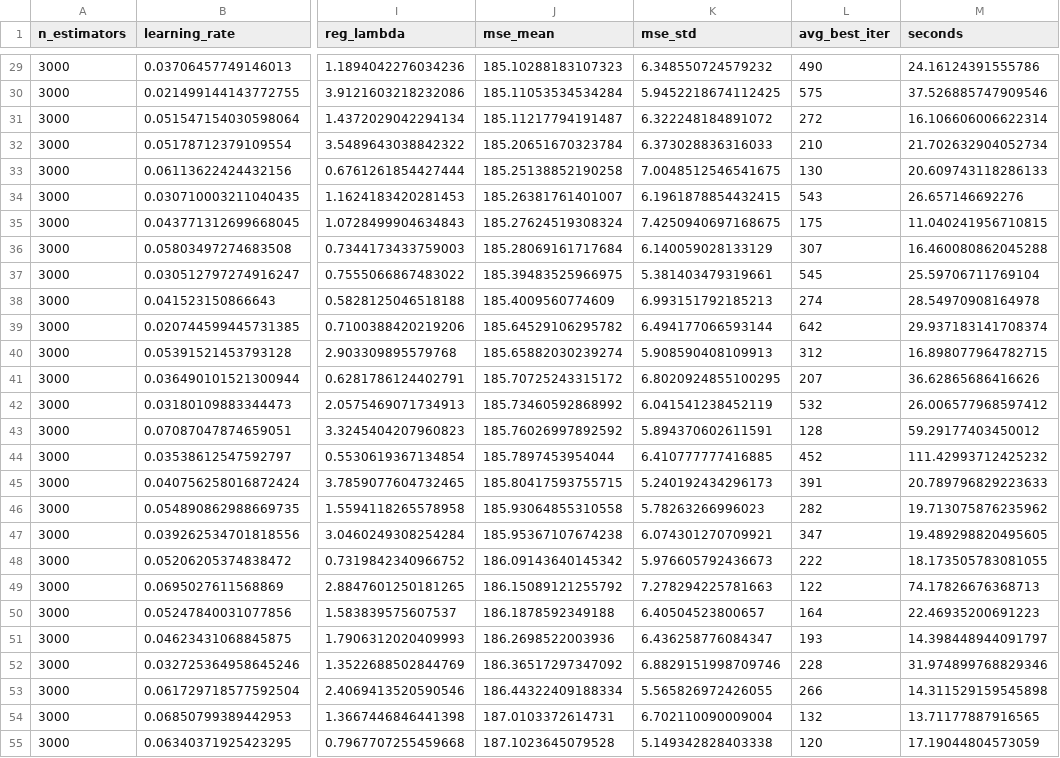
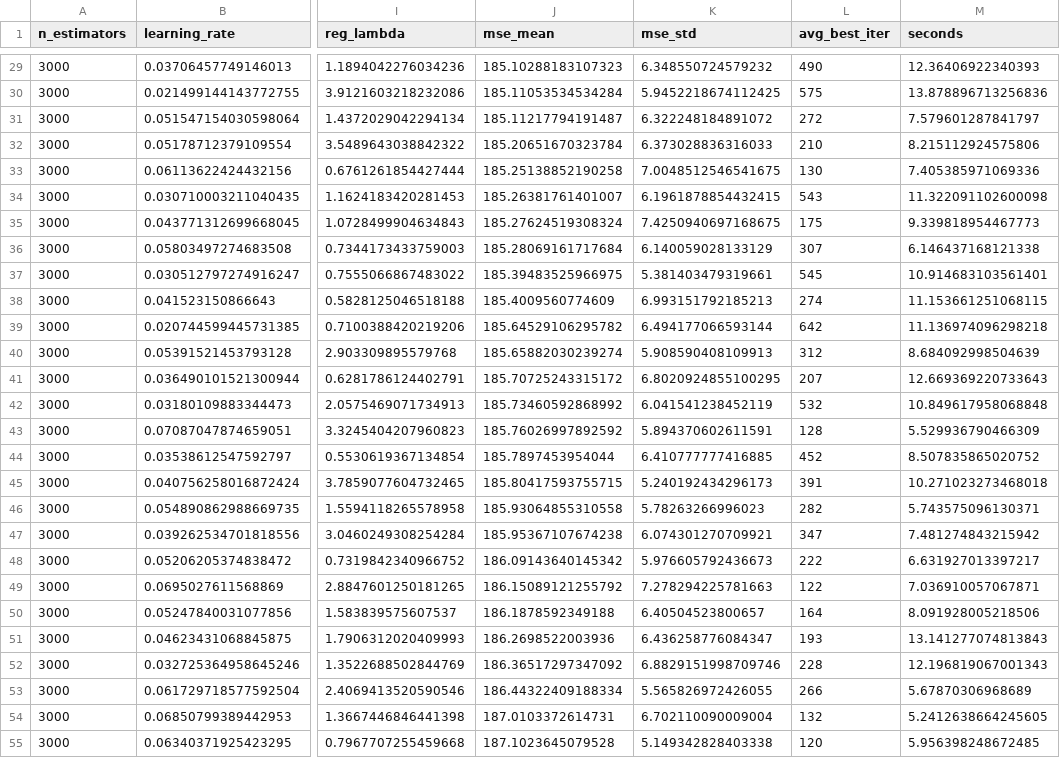
Before and after one commit to alibakir01/ML-Final, a CSV file: outputs/xgb_v3_search_log.csv, drawn as a sheet; only a part is shown, gaps mark what is left out; the diff covers the shown part only; the diff names each change by its address in the sheet, - before the commit and + after, or states it on an @@ line.

```diff
--- a/outputs/xgb_v3_search_log.csv
+++ b/outputs/xgb_v3_search_log.csv
-M29 (seconds): 24.16124391555786
+M29 (seconds): 12.36406922340393
-M30 (seconds): 37.526885747909546
+M30 (seconds): 13.878896713256836
-M31 (seconds): 16.106606006622314
+M31 (seconds): 7.579601287841797
-M32 (seconds): 21.702632904052734
+M32 (seconds): 8.215112924575806
-M33 (seconds): 20.609743118286133
+M33 (seconds): 7.405385971069336
-M34 (seconds): 26.657146692276
+M34 (seconds): 11.322091102600098
-M35 (seconds): 11.040241956710815
+M35 (seconds): 9.339818954467773
-M36 (seconds): 16.460080862045288
+M36 (seconds): 6.146437168121338
-M37 (seconds): 25.59706711769104
+M37 (seconds): 10.914683103561401
-M38 (seconds): 28.54970908164978
+M38 (seconds): 11.153661251068115
-M39 (seconds): 29.937183141708374
+M39 (seconds): 11.136974096298218
-M40 (seconds): 16.898077964782715
+M40 (seconds): 8.684092998504639
-M41 (seconds): 36.62865686416626
+M41 (seconds): 12.669369220733643
-M42 (seconds): 26.006577968597412
+M42 (seconds): 10.849617958068848
-M43 (seconds): 59.29177403450012
+M43 (seconds): 5.529936790466309
-M44 (seconds): 111.42993712425232
+M44 (seconds): 8.507835865020752
-M45 (seconds): 20.789796829223633
+M45 (seconds): 10.271023273468018
-M46 (seconds): 19.713075876235962
+M46 (seconds): 5.743575096130371
-M47 (seconds): 19.489298820495605
+M47 (seconds): 7.481274843215942
-M48 (seconds): 18.173505783081055
+M48 (seconds): 6.631927013397217
-M49 (seconds): 74.17826676368713
+M49 (seconds): 7.036910057067871
-M50 (seconds): 22.46935200691223
+M50 (seconds): 8.091928005218506
-M51 (seconds): 14.398448944091797
+M51 (seconds): 13.141277074813843
-M52 (seconds): 31.974899768829346
+M52 (seconds): 12.196819067001343
-M53 (seconds): 14.311529159545898
+M53 (seconds): 5.67870306968689
-M54 (seconds): 13.71177887916565
+M54 (seconds): 5.2412638664245605
-M55 (seconds): 17.19044804573059
+M55 (seconds): 5.956398248672485
```
Also changed, not shown: 33 edited cells elsewhere in this file, outputs/baseline_cv_results.csv, outputs/submission_blend.csv, 7 other files.
